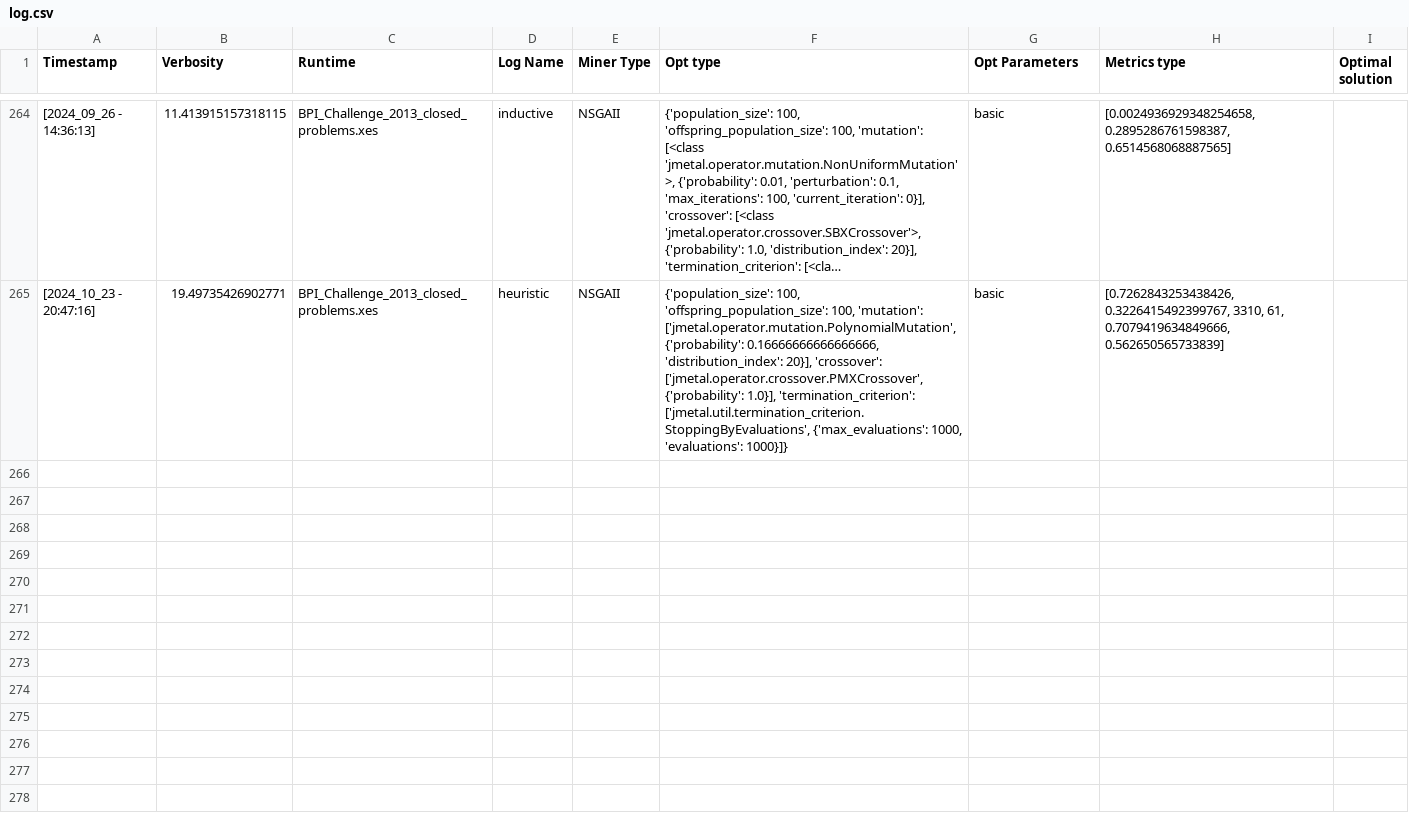
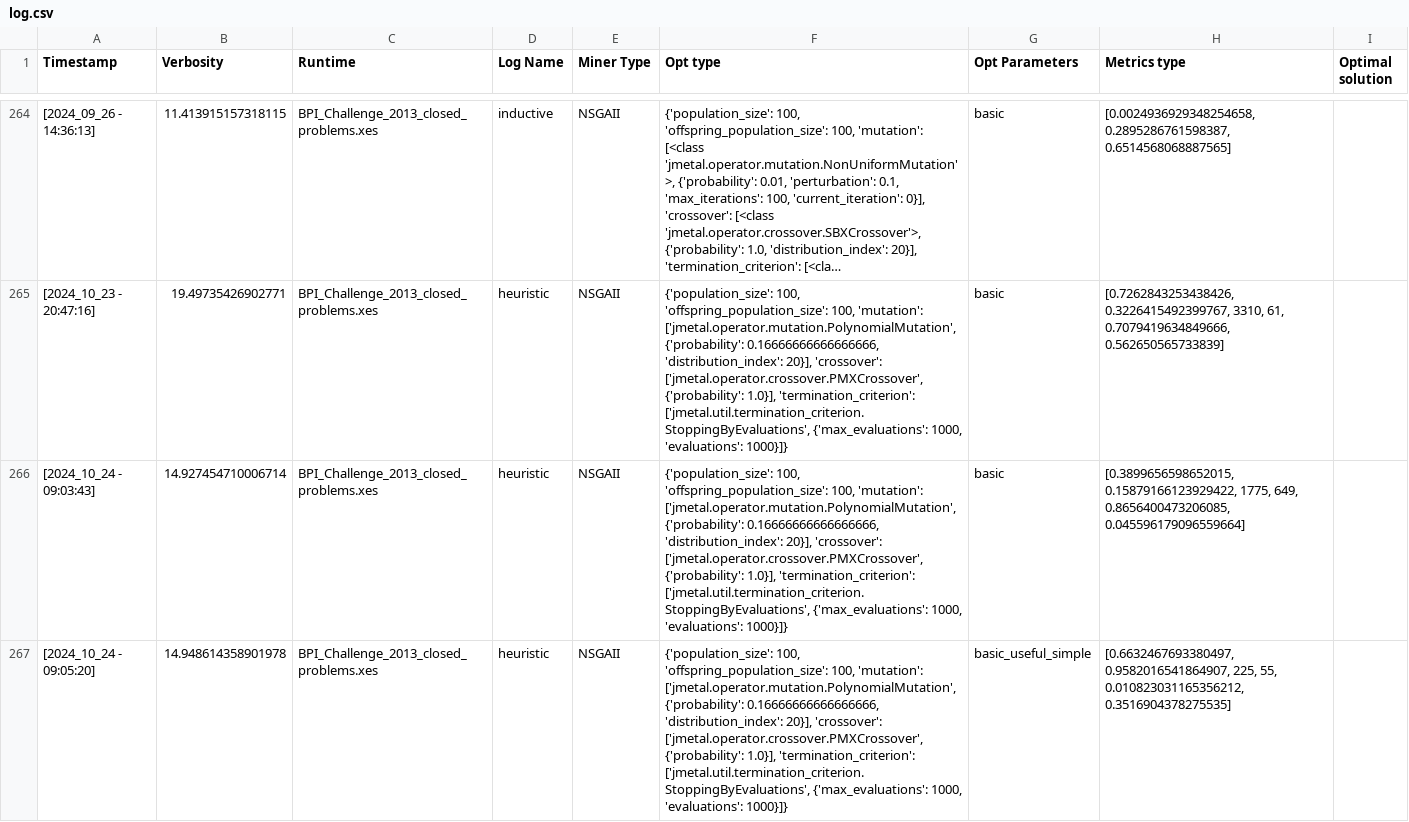
Before and after one commit to Rubense110/pm_py, a CSV file: doc/log.csv, drawn as a sheet; only a part is shown, gaps mark what is left out; long unchanged cells end in …; the diff covers the shown part only; the diff names each change by its address in the sheet, - before the commit and + after, or states it on an @@ line.

Commit message:
Added basic conformance metrics

```diff
--- a/doc/log.csv
+++ b/doc/log.csv
+row 266: [2024_10_24 - 09:03:43] | 14.927454710006714 | BPI_Challenge_2013_closed_problems.xes | heuristic | NSGAII | {'population_size': 100, 'offspring_population_size': 100, 'mutation': ['jmetal.operator.mutation.PolynomialMutation', {'probability': 0.16666666666666666, 'distribution_index': 20}], 'crossover': ['jmetal.operator.crossover.PMXCrossover', {'probability': 1.0}], 'termination_criterion': ['jmetal.util.termination_criterion.StoppingByEvaluations', {'max_evaluations': 1000, 'evaluations': 1000}]} | basic | [0.3899656598652015, 0.15879166123929422, 1775, 649, 0.8656400473206085, 0.045596179096559664]
+row 267: [2024_10_24 - 09:05:20] | 14.948614358901978 | BPI_Challenge_2013_closed_problems.xes | heuristic | NSGAII | {'population_size': 100, 'offspring_population_size': 100, 'mutation': ['jmetal.operator.mutation.PolynomialMutation', {'probability': 0.16666666666666666, 'distribution_index': 20}], 'crossover': ['jmetal.operator.crossover.PMXCrossover', {'probability': 1.0}], 'termination_criterion': ['jmetal.util.termination_criterion.StoppingByEvaluations', {'max_evaluations': 1000, 'evaluations': 1000}]} | basic_useful_simple | [0.6632467693380497, 0.9582016541864907, 225, 55, 0.010823031165356212, 0.3516904378275535]
```
Also changed, not shown: 5 added rows elsewhere in this file, 6 other files.
